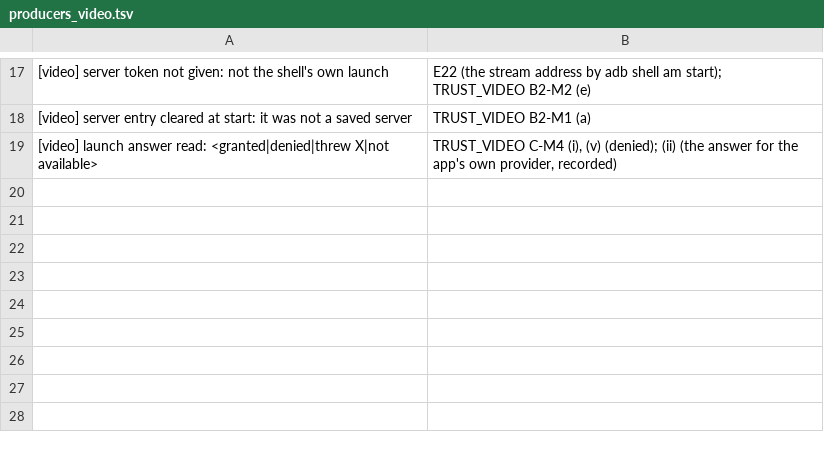
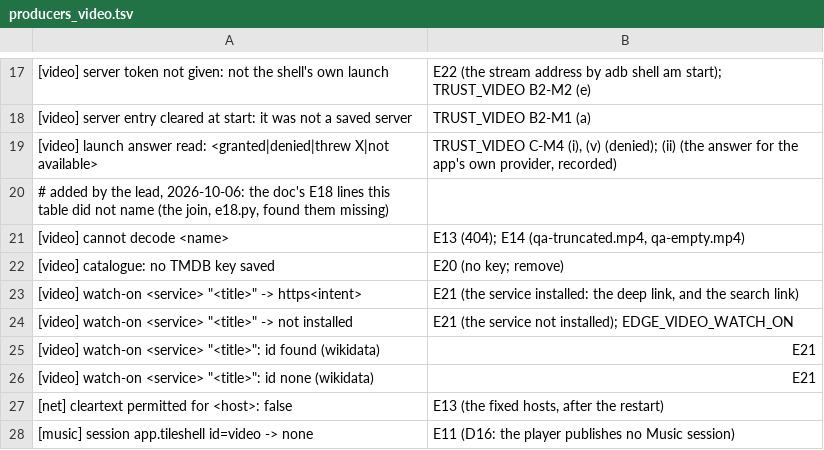
Before and after one commit to kingpinzs/tessera, a TSV file: docs/plan/qa/phase-17/E18/producers_video.tsv, drawn as a sheet; only a part is shown, gaps mark what is left out; the diff names each change by its address in the sheet, - before the commit and + after, or states it on an @@ line.

```diff
--- a/docs/plan/qa/phase-17/E18/producers_video.tsv
+++ b/docs/plan/qa/phase-17/E18/producers_video.tsv
+row 20: # added by the lead, 2026-10-06: the doc's E18 lines this table did not name (the join, e18.py, found them missing)
+row 21: [video] cannot decode <name> | E13 (404); E14 (qa-truncated.mp4, qa-empty.mp4)
+row 22: [video] catalogue: no TMDB key saved | E20 (no key; remove)
+row 23: [video] watch-on <service> "<title>" -> https<intent> | E21 (the service installed: the deep link, and the search link)
+row 24: [video] watch-on <service> "<title>" -> not installed | E21 (the service not installed); EDGE_VIDEO_WATCH_ON
+row 25: [video] watch-on <service> "<title>": id found (wikidata) | E21
+row 26: [video] watch-on <service> "<title>": id none (wikidata) | E21
+row 27: [net] cleartext permitted for <host>: false | E13 (the fixed hosts, after the restart)
+row 28: [music] session app.tileshell id=video -> none | E11 (D16: the player publishes no Music session)
```
Also changed, not shown: 3 other files.
